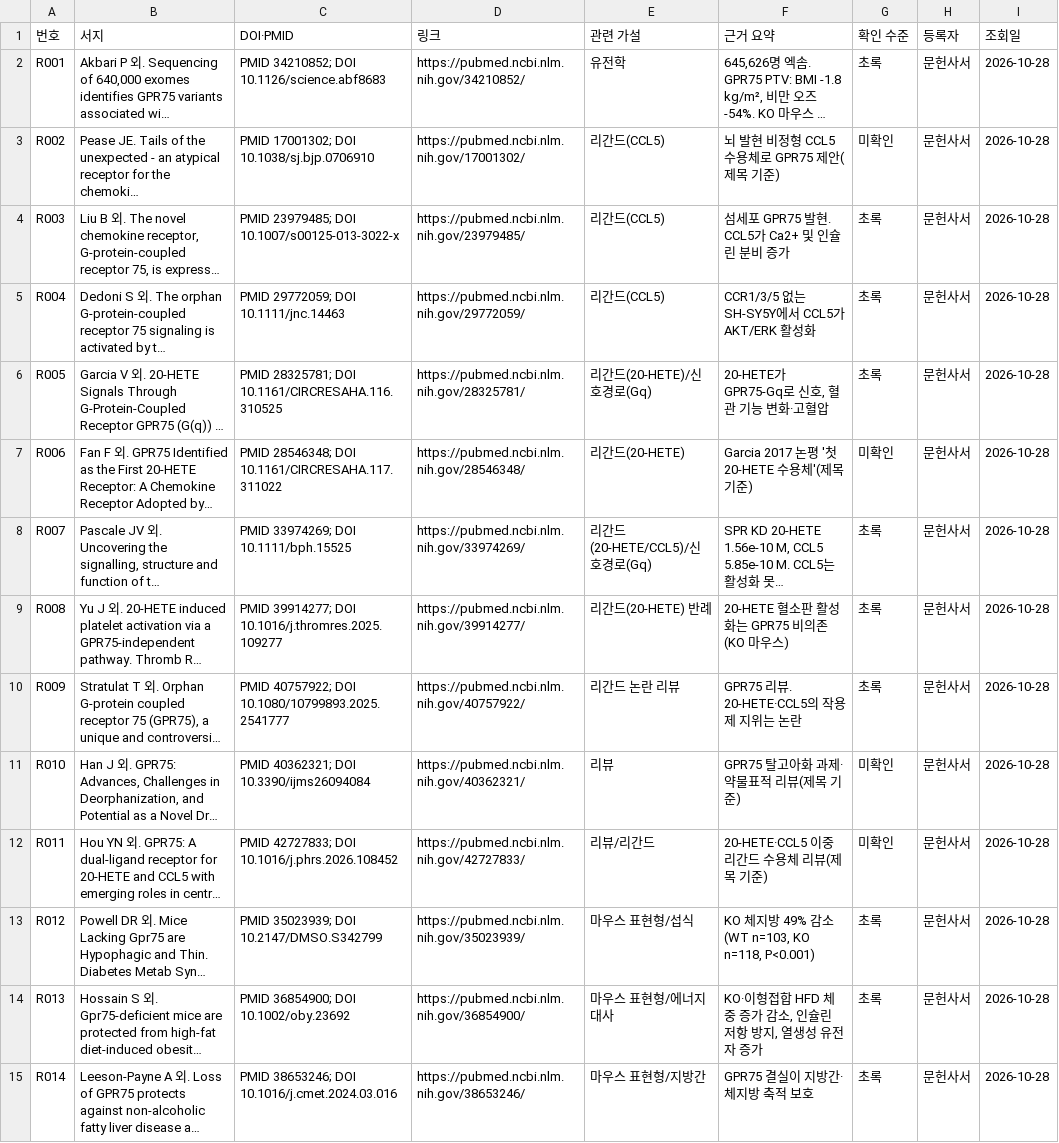
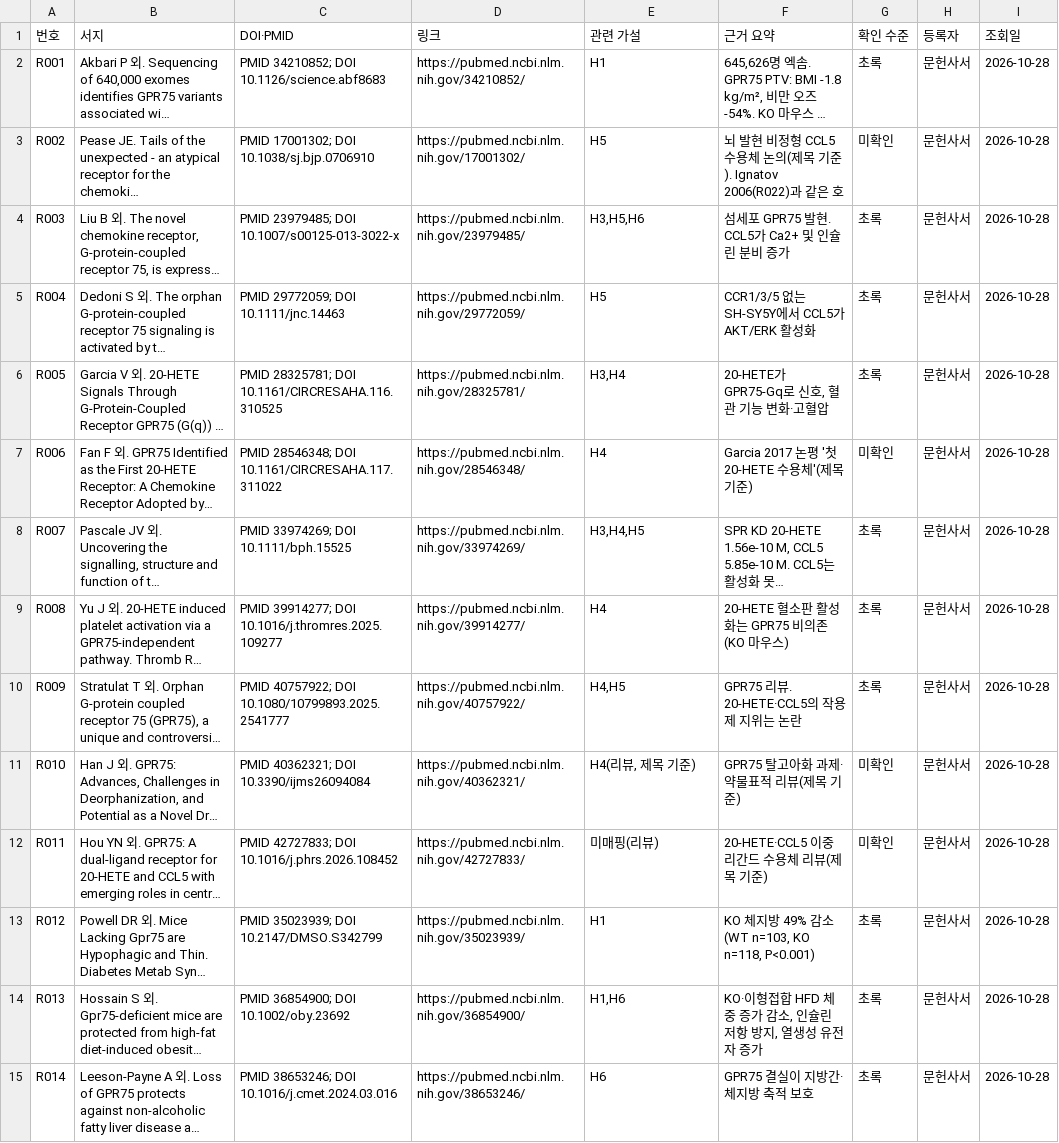
Before and after one commit to SungminKo-smko/AutoSci, a CSV file: docs/gpr75/references.csv, drawn as a sheet; only a part is shown; long unchanged cells end in …; the diff covers the shown part only; the diff names each change by its address in the sheet, - before the commit and + after, or states it on an @@ line.

```diff
--- a/docs/gpr75/references.csv
+++ b/docs/gpr75/references.csv
-E2 (관련 가설): 유전학
+E2 (관련 가설): H1
-E3 (관련 가설): 리간드(CCL5)
+E3 (관련 가설): H5
-F3 (근거 요약): 뇌 발현 비정형 CCL5 수용체로 GPR75 제안(제목 기준)
+F3 (근거 요약): 뇌 발현 비정형 CCL5 수용체 논의(제목 기준). Ignatov 2006(R022)과 같은 호
-E4 (관련 가설): 리간드(CCL5)
+E4 (관련 가설): H3,H5,H6
-E5 (관련 가설): 리간드(CCL5)
+E5 (관련 가설): H5
-E6 (관련 가설): 리간드(20-HETE)/신호경로(Gq)
+E6 (관련 가설): H3,H4
-E7 (관련 가설): 리간드(20-HETE)
+E7 (관련 가설): H4
-E8 (관련 가설): 리간드(20-HETE/CCL5)/신호경로(Gq)
+E8 (관련 가설): H3,H4,H5
-E9 (관련 가설): 리간드(20-HETE) 반례
+E9 (관련 가설): H4
-E10 (관련 가설): 리간드 논란 리뷰
+E10 (관련 가설): H4,H5
-E11 (관련 가설): 리뷰
+E11 (관련 가설): H4(리뷰, 제목 기준)
-E12 (관련 가설): 리뷰/리간드
+E12 (관련 가설): 미매핑(리뷰)
-E13 (관련 가설): 마우스 표현형/섭식
+E13 (관련 가설): H1
-E14 (관련 가설): 마우스 표현형/에너지대사
+E14 (관련 가설): H1,H6
-E15 (관련 가설): 마우스 표현형/지방간
+E15 (관련 가설): H6
```
Also changed, not shown: 13 added rows and 18 edited cells elsewhere in this file, 1 other file.
